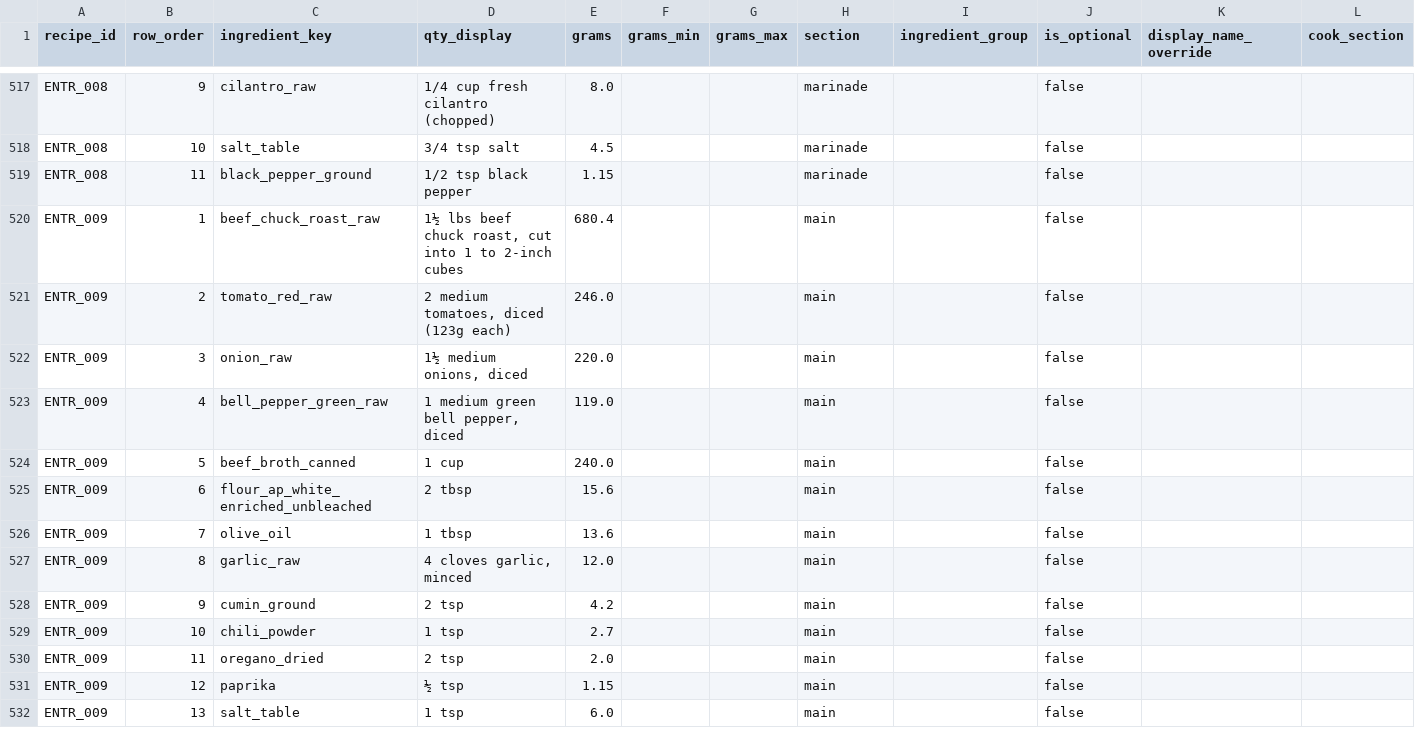
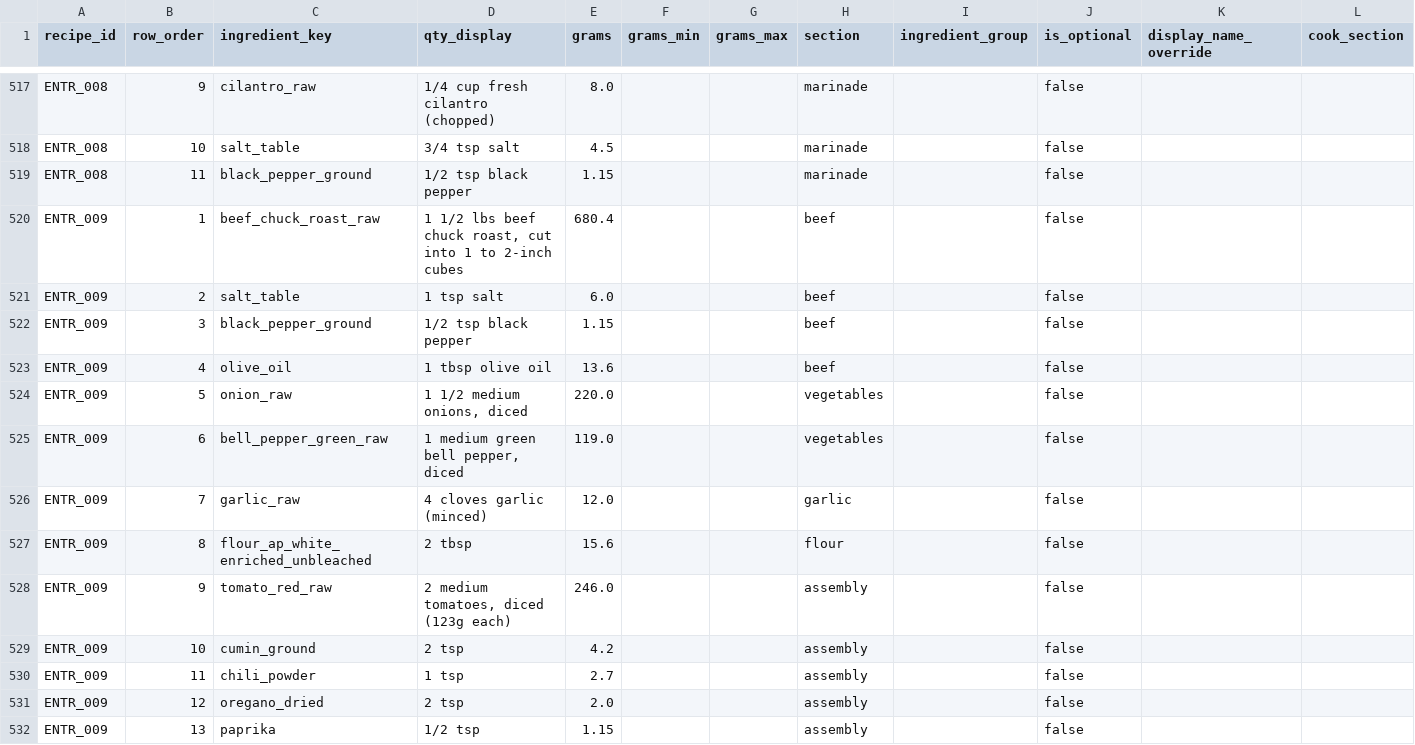
Before and after one commit to tlgeorgemailcom/daily-plate, a CSV file: recipes_v3/data/recipe_ingredients.csv, drawn as a sheet; only a part is shown, gaps mark what is left out; removed rows and columns are numbered as before the commit, all else as after; rows hold the shown columns only; the diff covers the shown part only; the diff names each change by its address in the sheet, - before the commit and + after, or states it on an @@ line.

```diff
--- a/recipes_v3/data/recipe_ingredients.csv
+++ b/recipes_v3/data/recipe_ingredients.csv
-D520 (qty_display): 1½ lbs beef…
+D520 (qty_display): 1 1/2 lbs beef…
-H520:H521 (section): main
+H520:H521 (section): beef
-C521 (ingredient_key): tomato_red_raw
+C521 (ingredient_key): salt_table
-D521 (qty_display): 2 medium tomatoes, diced (123g each)
+D521 (qty_display): 1 tsp salt
-E521 (grams): 246.0
+E521 (grams): 6.0
+row 522: ENTR_009 | 3 | black_pepper_ground | 1/2 tsp black pepper | 1.15 |  |  | beef |  | false
+row 523: ENTR_009 | 4 | olive_oil | 1 tbsp olive oil | 13.6 |  |  | beef |  | false
-B524 (row_order): 3
+B524 (row_order): 5
-D524 (qty_display): 1½ medium onions, diced
+D524 (qty_display): 1 1/2 medium onions, diced
-H524:H525 (section): main
+H524:H525 (section): vegetables
-B525 (row_order): 4
+B525 (row_order): 6
-B526 (row_order): 5
+B526 (row_order): 7
-C526 (ingredient_key): beef_broth_canned
+C526 (ingredient_key): garlic_raw
-D526 (qty_display): 1 cup
+D526 (qty_display): 4 cloves garlic (minced)
-E526 (grams): 240.0
+E526 (grams): 12.0
-H526 (section): main
+H526 (section): garlic
-B527 (row_order): 6
+B527 (row_order): 8
-H527 (section): main
+H527 (section): flour
-row 526: ENTR_009 | 7 | olive_oil | 1 tbsp | 13.6 |  |  | main |  | false
-B528 (row_order): 8
+B528 (row_order): 9
-C528 (ingredient_key): garlic_raw
+C528 (ingredient_key): tomato_red_raw
-D528 (qty_display): 4 cloves garlic, minced
+D528 (qty_display): 2 medium tomatoes, diced (123g each)
-E528 (grams): 12.0
+E528 (grams): 246.0
-H528:H532 (section): main
+H528:H532 (section): assembly
-B529 (row_order): 9
+B529 (row_order): 10
-B530 (row_order): 10
+B530 (row_order): 11
-B531 (row_order): 11
+B531 (row_order): 12
-B532 (row_order): 12
+B532 (row_order): 13
-D532 (qty_display): ½ tsp
+D532 (qty_display): 1/2 tsp
-row 532: ENTR_009 | 13 | salt_table | 1 tsp | 6.0 |  |  | main |  | false
```
Also changed, not shown: 4 edited cells elsewhere in this file, recipes_v3/data/recipe_instructions.csv, recipes_v3/data/recipe_sections.csv, 2 other files.
